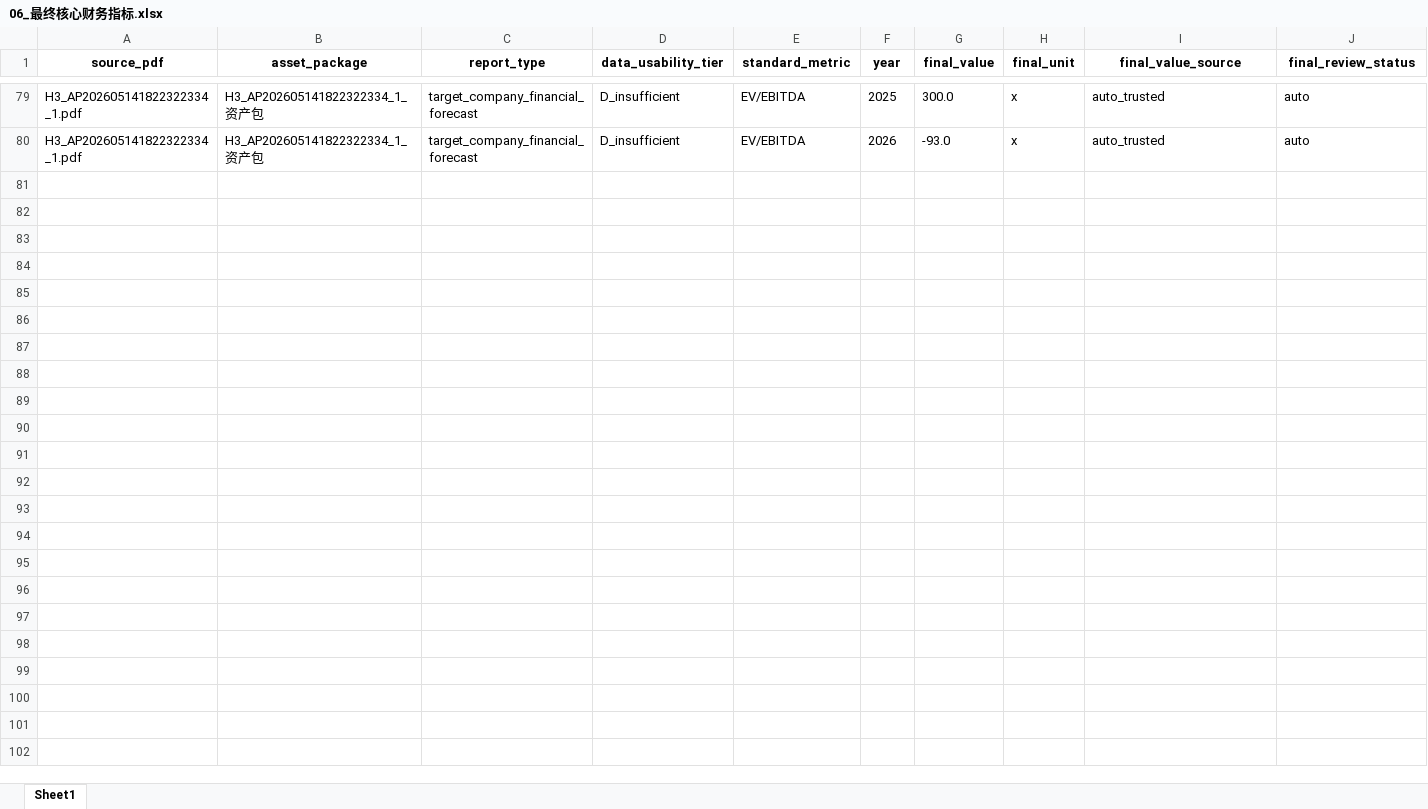
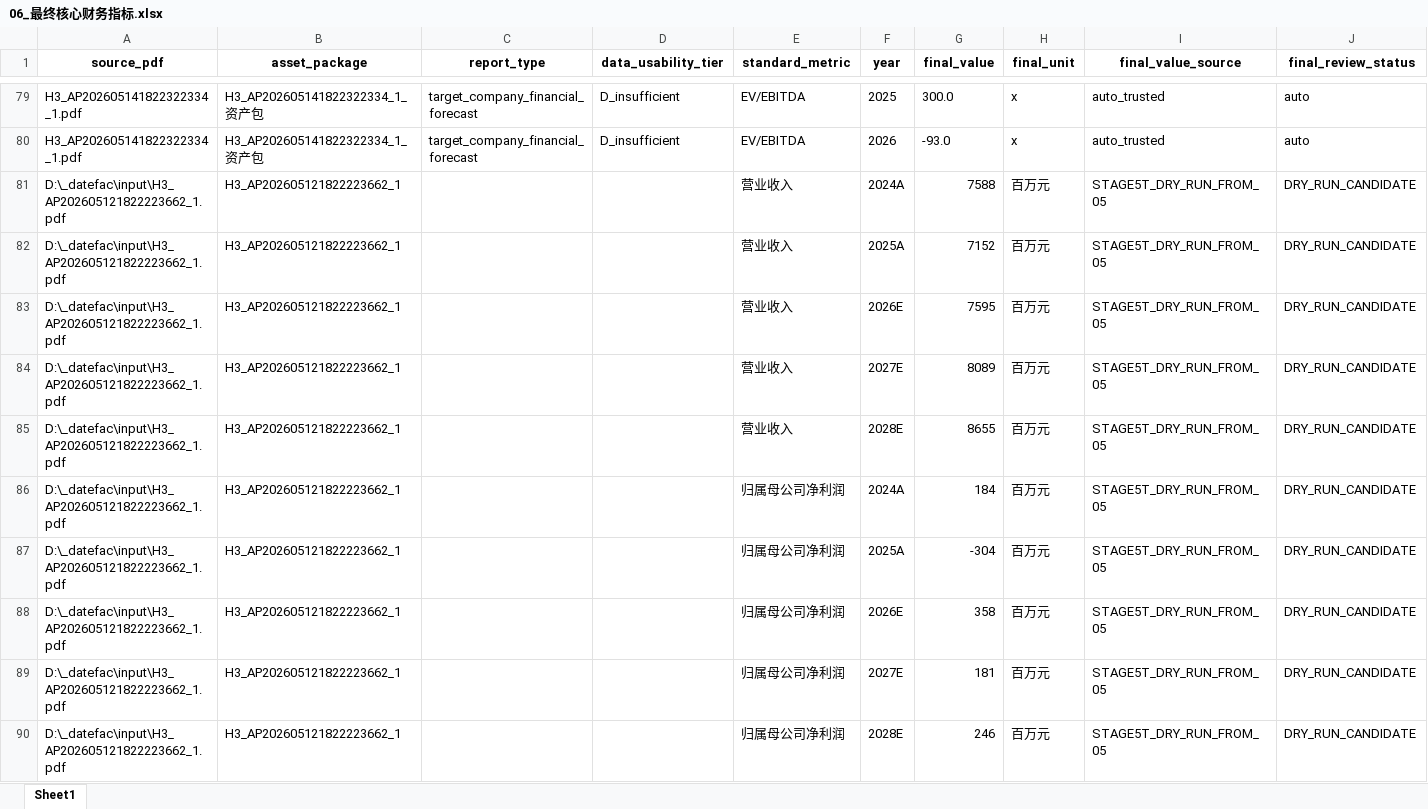
Before and after one commit to jellifissh/_datefac, an Excel workbook: output/delivery_package/06_最终核心财务指标.xlsx, sheet Sheet1, drawn as a sheet; only a part is shown, gaps mark what is left out; values as stored, in another font and other column widths than the file's, no borders; rows hold the shown columns only; the diff covers the shown part only; the diff names each change by its address in the sheet, - before the commit and + after, or states it on an @@ line.

Commit message:
stage5v2: update production 06 excluding EPS conflicts

```diff
--- a/output/delivery_package/06_最终核心财务指标.xlsx (sheet Sheet1)
+++ b/output/delivery_package/06_最终核心财务指标.xlsx (sheet Sheet1)
+row 81: D:\_datefac\input\H3_AP202605121822223662_1.pdf | H3_AP202605121822223662_1 |  |  | 营业收入 | 2024A | 7588 | 百万元 | STAGE5T_DRY_RUN_FROM_05 | DRY_RUN_CANDIDATE
+row 82: D:\_datefac\input\H3_AP202605121822223662_1.pdf | H3_AP202605121822223662_1 |  |  | 营业收入 | 2025A | 7152 | 百万元 | STAGE5T_DRY_RUN_FROM_05 | DRY_RUN_CANDIDATE
+row 83: D:\_datefac\input\H3_AP202605121822223662_1.pdf | H3_AP202605121822223662_1 |  |  | 营业收入 | 2026E | 7595 | 百万元 | STAGE5T_DRY_RUN_FROM_05 | DRY_RUN_CANDIDATE
+row 84: D:\_datefac\input\H3_AP202605121822223662_1.pdf | H3_AP202605121822223662_1 |  |  | 营业收入 | 2027E | 8089 | 百万元 | STAGE5T_DRY_RUN_FROM_05 | DRY_RUN_CANDIDATE
+row 85: D:\_datefac\input\H3_AP202605121822223662_1.pdf | H3_AP202605121822223662_1 |  |  | 营业收入 | 2028E | 8655 | 百万元 | STAGE5T_DRY_RUN_FROM_05 | DRY_RUN_CANDIDATE
+row 86: D:\_datefac\input\H3_AP202605121822223662_1.pdf | H3_AP202605121822223662_1 |  |  | 归属母公司净利润 | 2024A | 184 | 百万元 | STAGE5T_DRY_RUN_FROM_05 | DRY_RUN_CANDIDATE
+row 87: D:\_datefac\input\H3_AP202605121822223662_1.pdf | H3_AP202605121822223662_1 |  |  | 归属母公司净利润 | 2025A | -304 | 百万元 | STAGE5T_DRY_RUN_FROM_05 | DRY_RUN_CANDIDATE
+row 88: D:\_datefac\input\H3_AP202605121822223662_1.pdf | H3_AP202605121822223662_1 |  |  | 归属母公司净利润 | 2026E | 358 | 百万元 | STAGE5T_DRY_RUN_FROM_05 | DRY_RUN_CANDIDATE
+row 89: D:\_datefac\input\H3_AP202605121822223662_1.pdf | H3_AP202605121822223662_1 |  |  | 归属母公司净利润 | 2027E | 181 | 百万元 | STAGE5T_DRY_RUN_FROM_05 | DRY_RUN_CANDIDATE
+row 90: D:\_datefac\input\H3_AP202605121822223662_1.pdf | H3_AP202605121822223662_1 |  |  | 归属母公司净利润 | 2028E | 246 | 百万元 | STAGE5T_DRY_RUN_FROM_05 | DRY_RUN_CANDIDATE
```
Also changed, not shown: 25 added rows elsewhere in this sheet, 1 other file.
